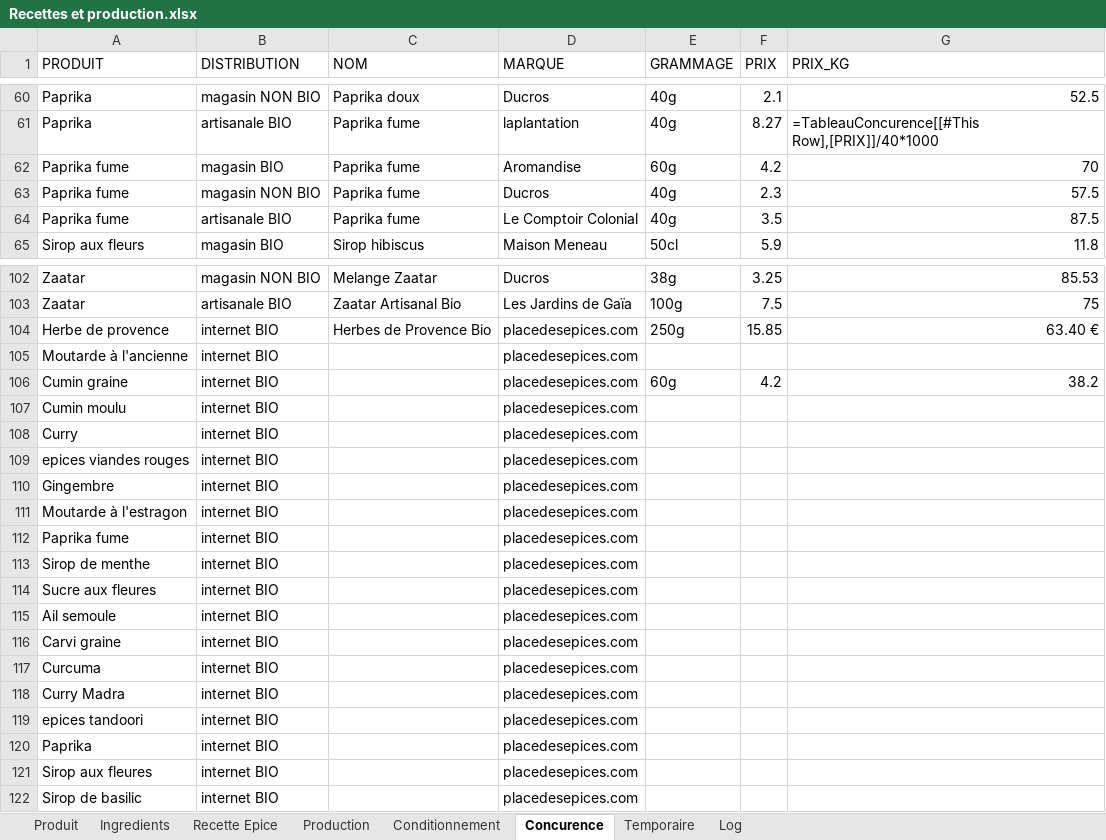
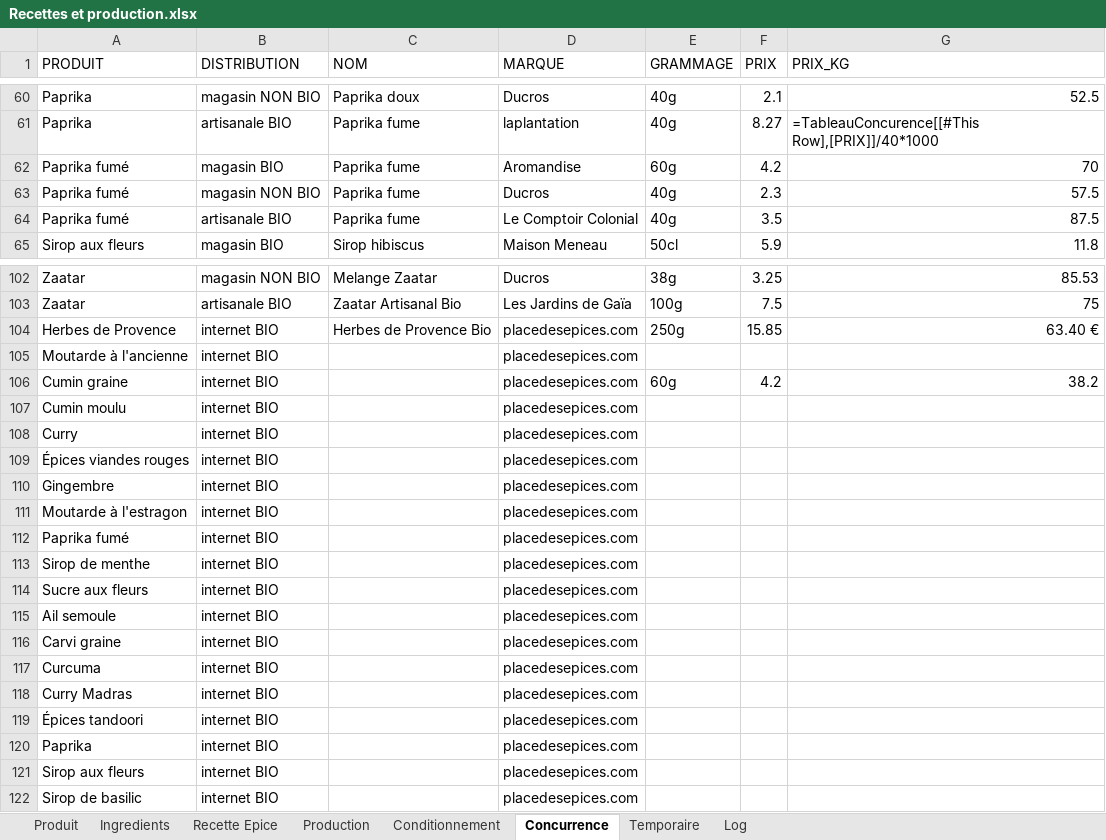
Before and after one commit to MerlinPerrotLegler/le-chaudron-qui-sent-bon-obsidian, an Excel workbook: Recettes et production.xlsx, sheet Concurrence, drawn as a sheet; only a part is shown, gaps mark what is left out; values as stored, in another font and other column widths than the file's, no borders; formulas without a stored value are shown as written; table styles not drawn; the diff covers the shown part only; the diff names each change by its address in the sheet, - before the commit and + after, or states it on an @@ line.

```diff
--- a/Recettes et production.xlsx (sheet Concurrence)
+++ b/Recettes et production.xlsx (sheet Concurrence)
-sheet tab: Concurence
+sheet tab: Concurrence
-A62:A64 (PRODUIT): Paprika fume
+A62:A64 (PRODUIT): Paprika fumé
-A104 (PRODUIT): Herbe de provence
+A104 (PRODUIT): Herbes de Provence
-A109 (PRODUIT): epices viandes rouges
+A109 (PRODUIT): Épices viandes rouges
-A112 (PRODUIT): Paprika fume
+A112 (PRODUIT): Paprika fumé
-A114 (PRODUIT): Sucre aux fleures
+A114 (PRODUIT): Sucre aux fleurs
-A118 (PRODUIT): Curry Madra
+A118 (PRODUIT): Curry Madras
-A119 (PRODUIT): epices tandoori
+A119 (PRODUIT): Épices tandoori
-A121 (PRODUIT): Sirop aux fleures
+A121 (PRODUIT): Sirop aux fleurs
```
Also changed, not shown: 18 added rows and 16 edited cells elsewhere in this sheet, sheet Recette Epice, sheet Log, sheet Produit, sheet Ingredients, sheet Production, sheet Temporaire, 1 other file.
